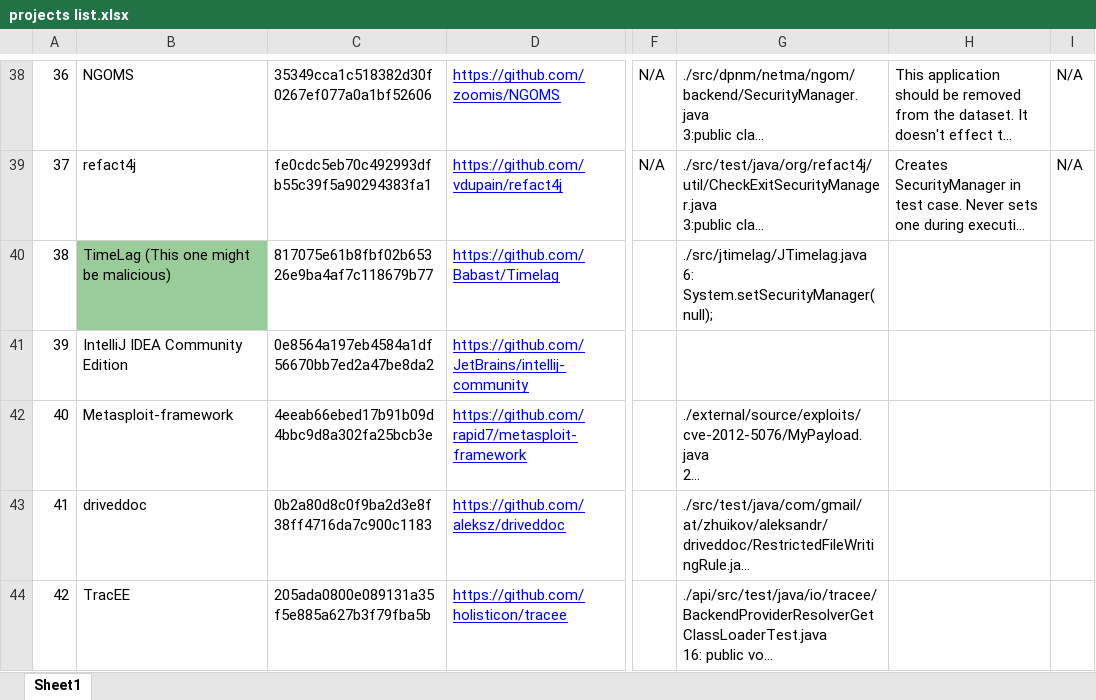
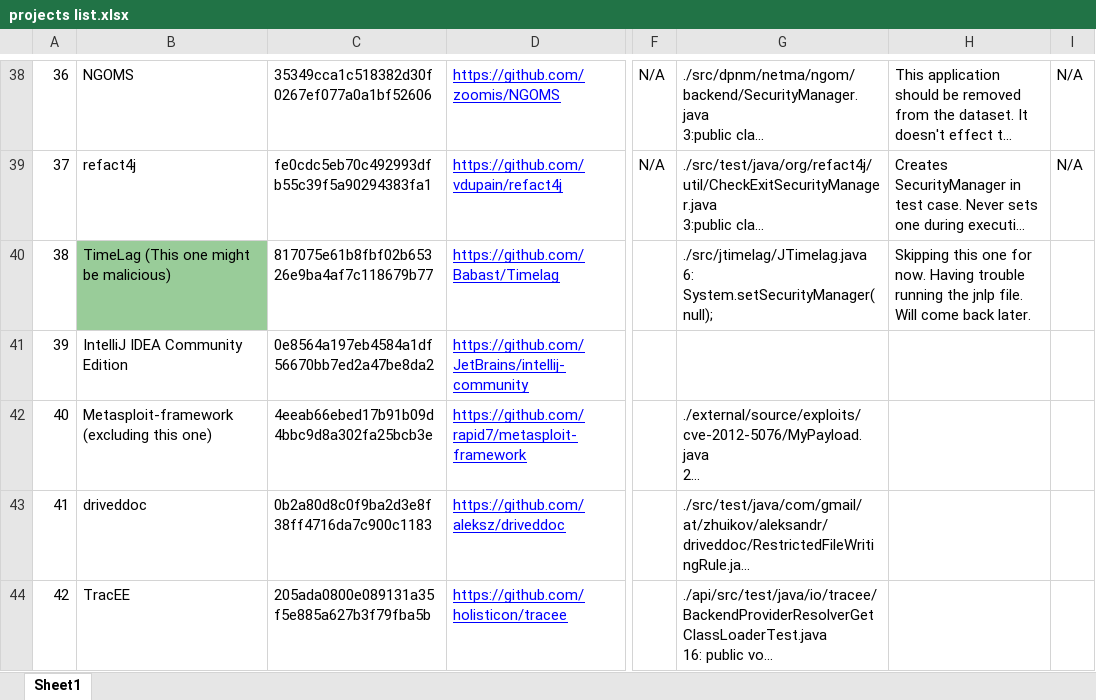
Before and after one commit to SecurityManagerCodeBase/ProjectsProfiles, an Excel workbook: projects list.xlsx, sheet Sheet1, drawn as a sheet; only a part is shown, gaps mark what is left out; long unchanged cells end in …; values as stored, in another font and other column widths than the file's, no borders; the diff names each change by its address in the sheet, - before the commit and + after, or states it on an @@ line.

Commit message:
committing to merge changes

```diff
--- a/projects list.xlsx (sheet Sheet1)
+++ b/projects list.xlsx (sheet Sheet1)
-H40: (empty)
+H40: Skipping this one for now. Having trouble running the jnlp file. Will come back later.
-B42: Metasploit-framework
+B42: Metasploit-framework (excluding this one)
```
